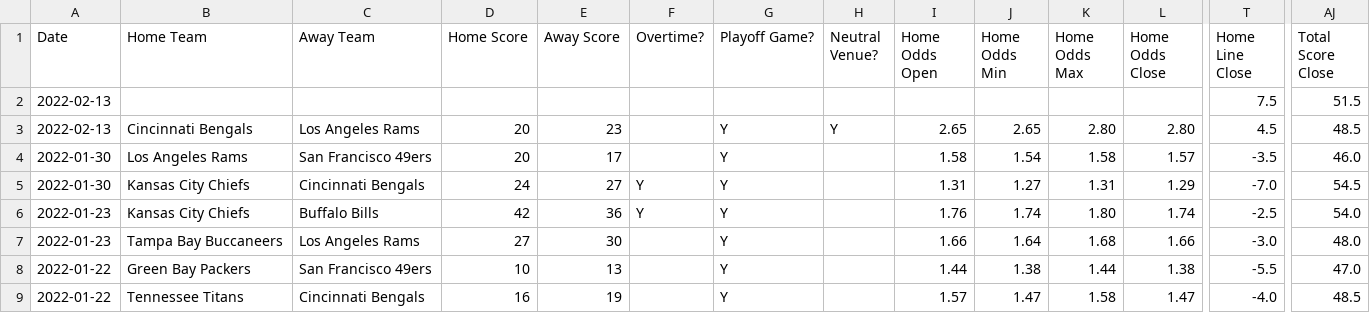
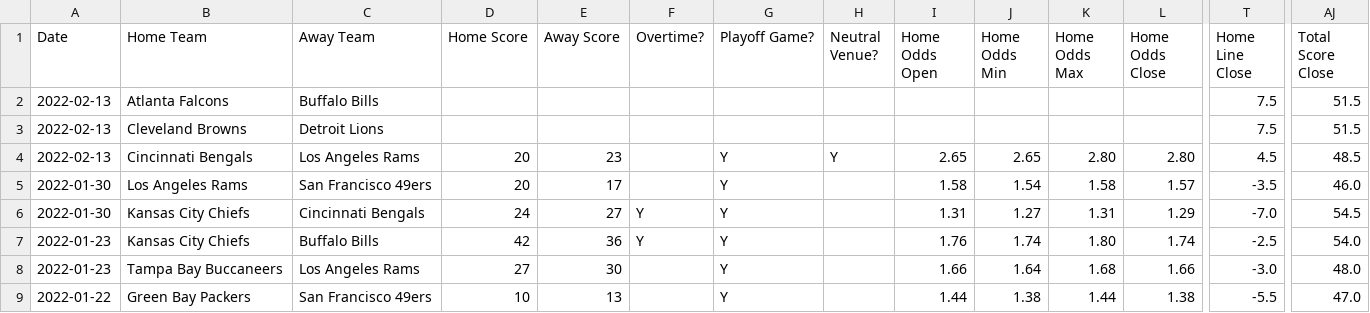
Before and after one commit to JoshKimmelman/Minesweeper, a CSV file: nfl.csv, drawn as a sheet; only a part is shown, gaps mark what is left out; the shorter side is filled out with more unchanged rows; rows hold the shown columns only; the diff names each change by its address in the sheet, - before the commit and + after, or states it on an @@ line.

Commit message:
Add files via upload

```diff
--- a/nfl.csv
+++ b/nfl.csv
-B2 (Home Team): (empty)
+B2 (Home Team): Atlanta Falcons
-C2 (Away Team): (empty)
+C2 (Away Team): Buffalo Bills
+row 3: 2022-02-13 | Cleveland Browns | Detroit Lions |  |  |  |  |  |  |  |  |  | 7.5 | 51.5
```
